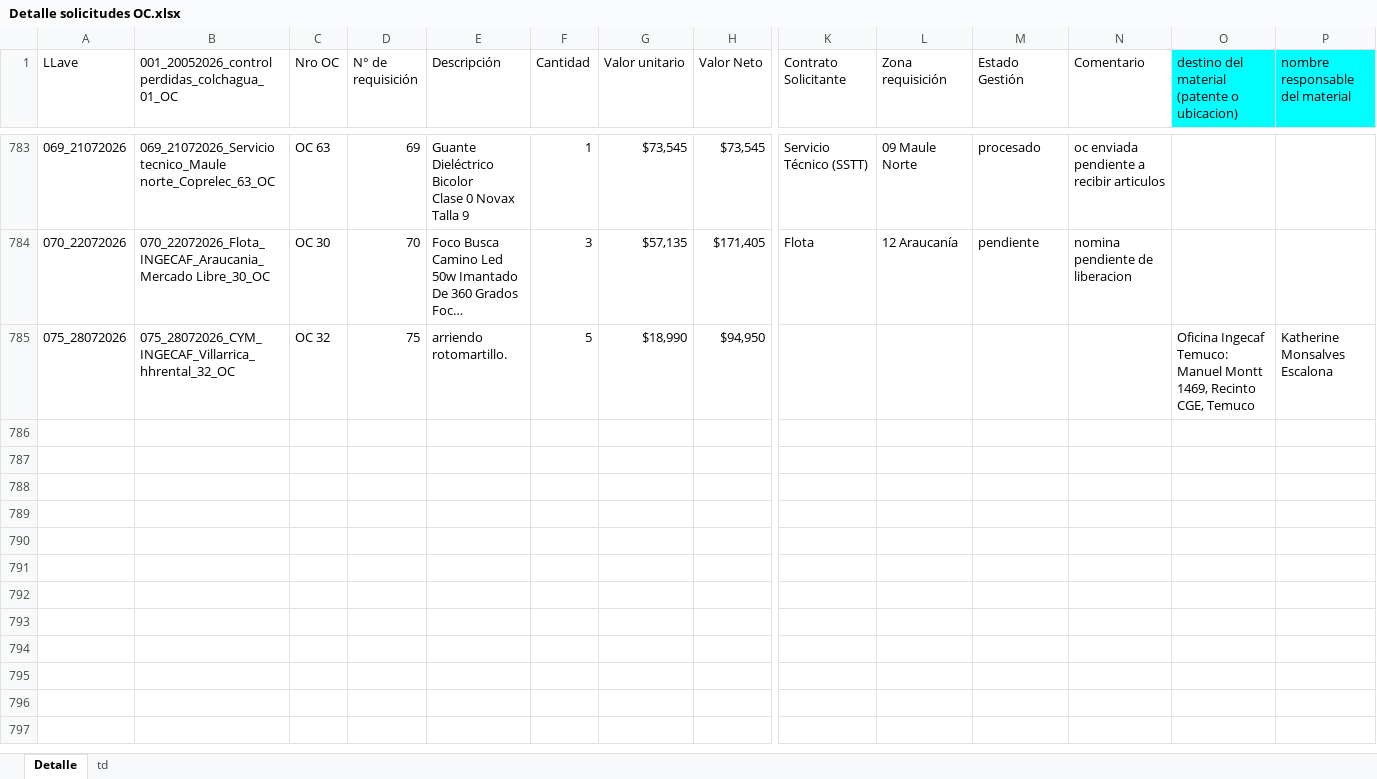
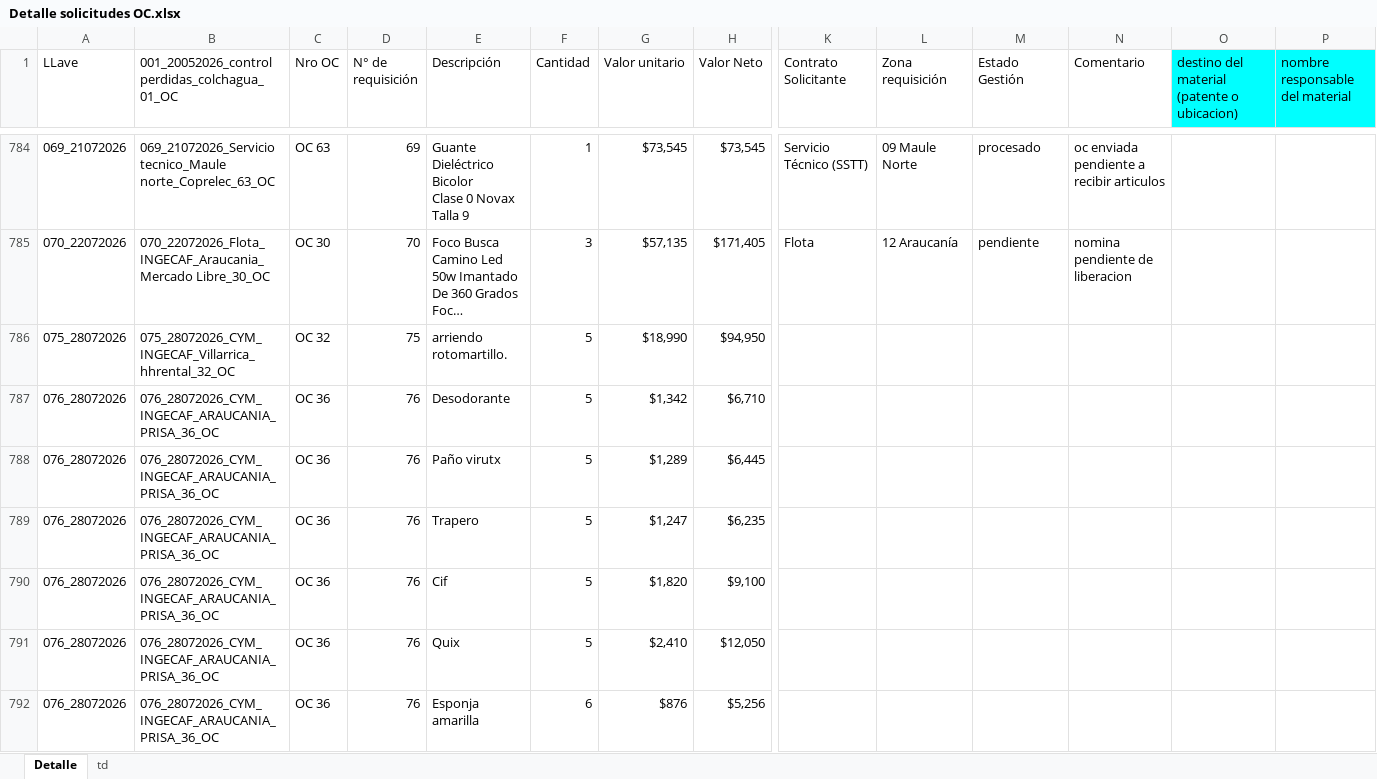
Before and after one commit to RodrigoCay/RequiAA, an Excel workbook: Detalle solicitudes OC.xlsx, sheet Detalle, drawn as a sheet; only a part is shown, gaps mark what is left out; long unchanged cells end in …; values as stored, in another font and other column widths than the file's, no borders; table styles not drawn; addresses are those after the commit; rows hold the shown columns only; the diff covers the shown part only; the diff names each change by its address in the sheet, - before the commit and + after, or states it on an @@ line.

```diff
--- a/Detalle solicitudes OC.xlsx (sheet Detalle)
+++ b/Detalle solicitudes OC.xlsx (sheet Detalle)
-O786: Oficina Ingecaf Temuco: Manuel Montt 1469, Recinto CGE, Temuco
+O786: (empty)
-P786 (nombre responsable del material): Katherine Monsalves Escalona
+P786 (nombre responsable del material): (empty)
+row 787: 076_28072026 | 076_28072026_CYM_INGECAF_ARAUCANIA_PRISA_36_OC | OC 36 | 76 | Desodorante | 5 | $1,342 | $6,710
+row 788: 076_28072026 | 076_28072026_CYM_INGECAF_ARAUCANIA_PRISA_36_OC | OC 36 | 76 | Paño virutx | 5 | $1,289 | $6,445
+row 789: 076_28072026 | 076_28072026_CYM_INGECAF_ARAUCANIA_PRISA_36_OC | OC 36 | 76 | Trapero | 5 | $1,247 | $6,235
+row 790: 076_28072026 | 076_28072026_CYM_INGECAF_ARAUCANIA_PRISA_36_OC | OC 36 | 76 | Cif | 5 | $1,820 | $9,100
+row 791: 076_28072026 | 076_28072026_CYM_INGECAF_ARAUCANIA_PRISA_36_OC | OC 36 | 76 | Quix | 5 | $2,410 | $12,050
+row 792: 076_28072026 | 076_28072026_CYM_INGECAF_ARAUCANIA_PRISA_36_OC | OC 36 | 76 | Esponja amarilla | 6 | $876 | $5,256
```
Also changed, not shown: 7 added rows elsewhere in this sheet, Prueba.xlsx.
